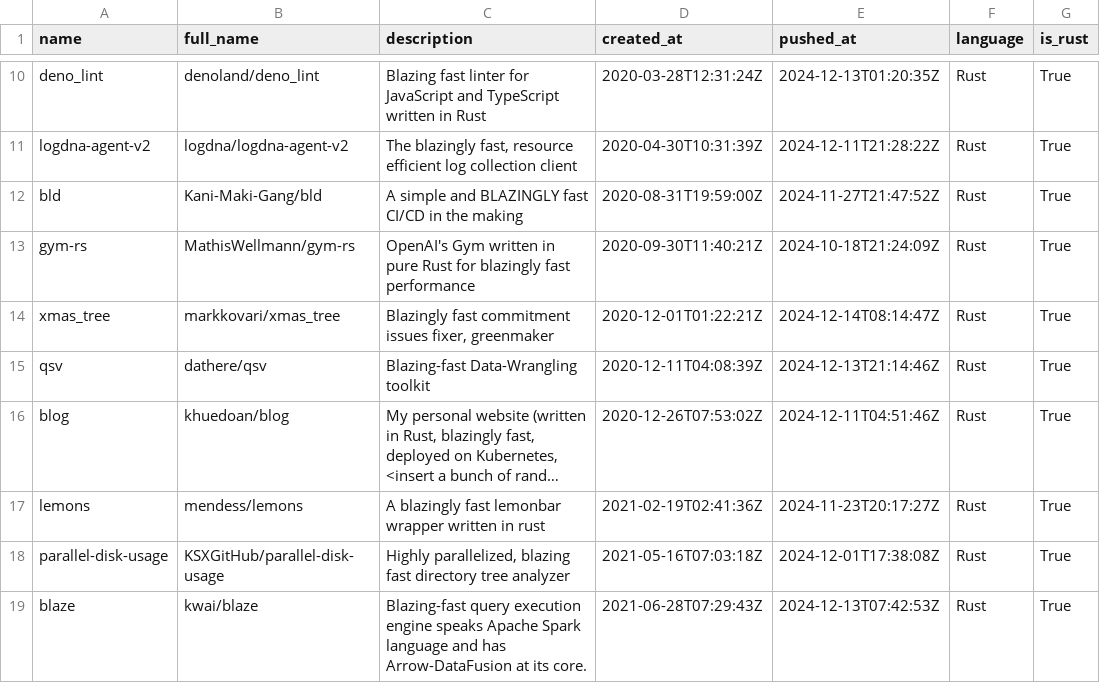
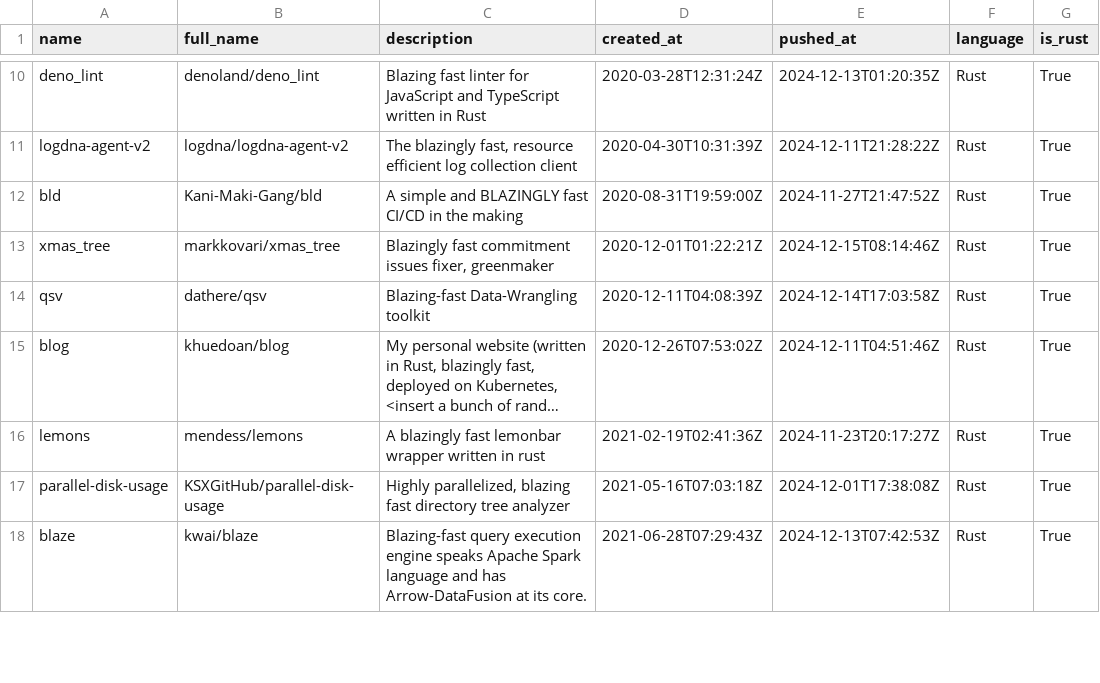
Before and after one commit to ninpnin/days-since-blazingly-fast, a CSV file: data/frameworks_sorted.csv, drawn as a sheet; only a part is shown, gaps mark what is left out; long unchanged cells end in …; removed rows and columns are numbered as before the commit, all else as after; the diff covers the shown part only; the diff names each change by its address in the sheet, - before the commit and + after, or states it on an @@ line.

```diff
--- a/data/frameworks_sorted.csv
+++ b/data/frameworks_sorted.csv
-row 13: gym-rs | MathisWellmann/gym-rs | OpenAI's Gym written in pure Rust for blazingly fast performance | 2020-09-30T11:40:21Z | 2024-10-18T21:24:09Z | Rust | True
-E13 (pushed_at): 2024-12-14T08:14:47Z
+E13 (pushed_at): 2024-12-15T08:14:46Z
-E14 (pushed_at): 2024-12-13T21:14:46Z
+E14 (pushed_at): 2024-12-14T17:03:58Z
```
Also changed, not shown: 2 added rows and 17 edited cells elsewhere in this file, data/aggregated_results.csv, data/sample.csv, 6 other files.
